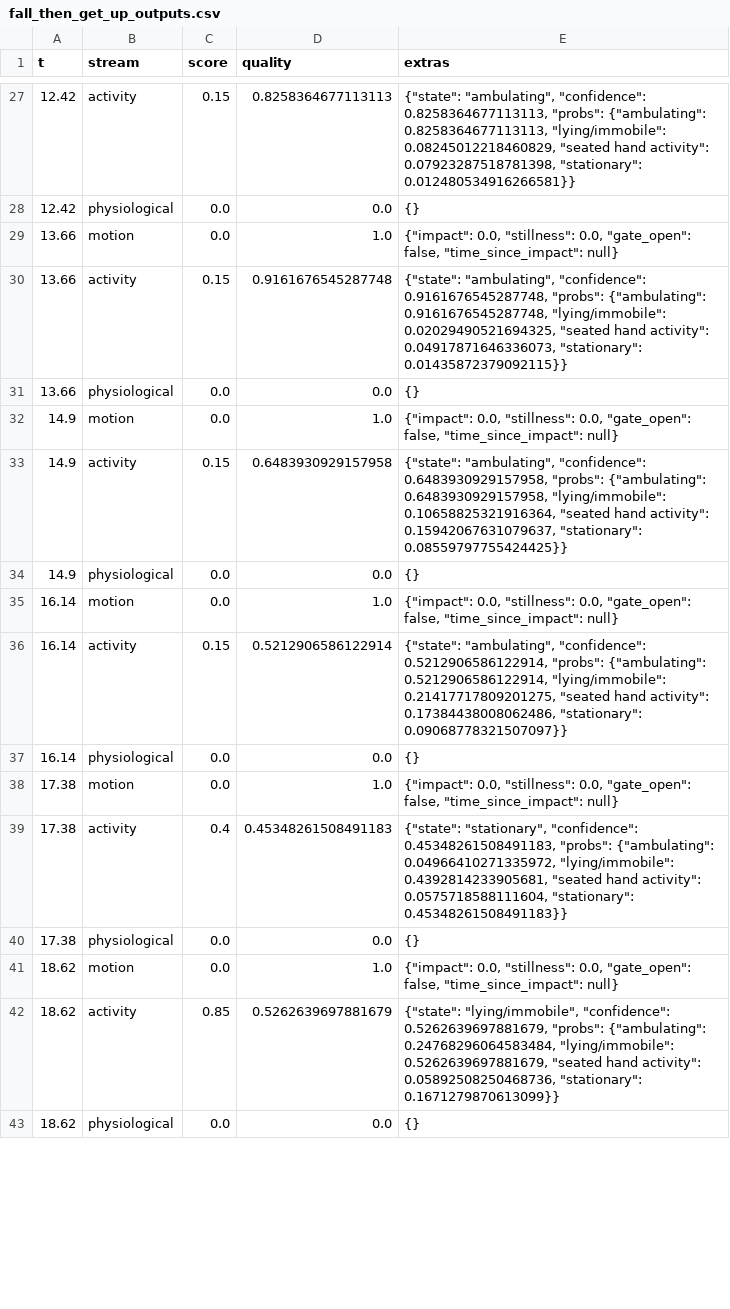
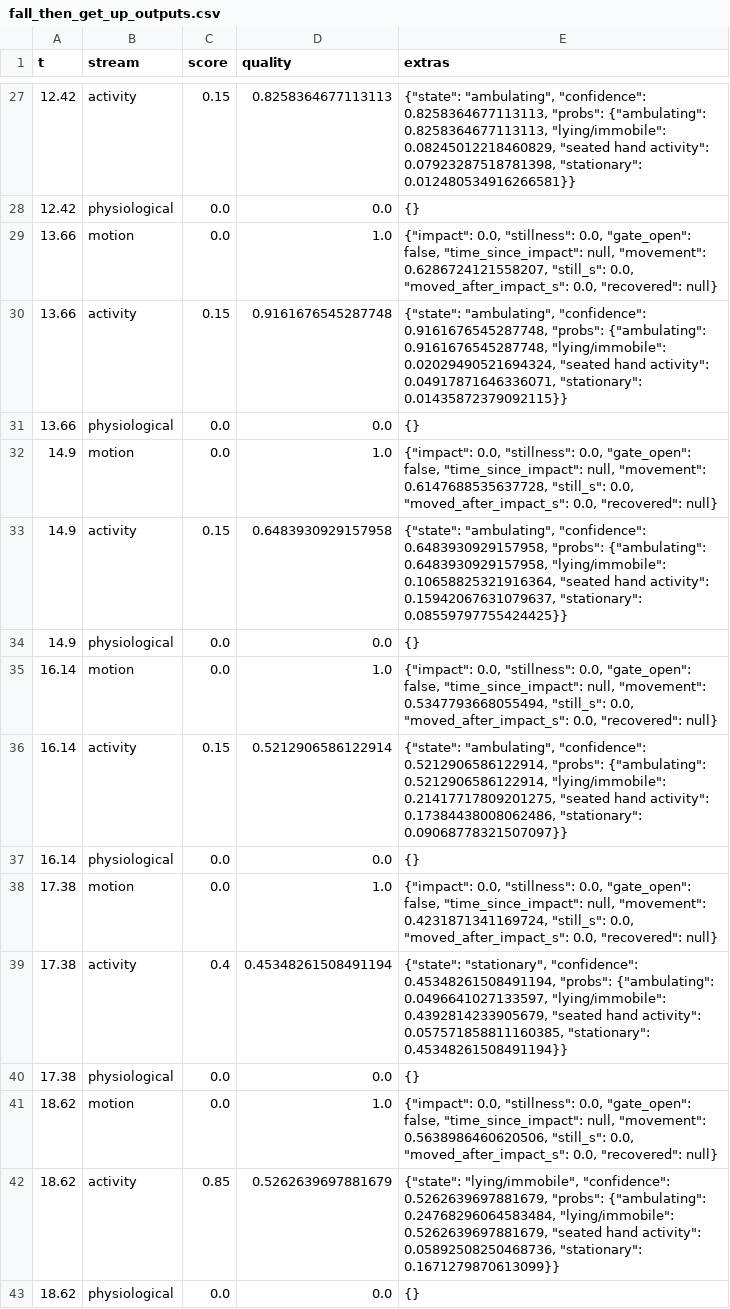
Before and after one commit to Sudharshan-dev405/guardian, a CSV file: testing/outputs/stage5/fall_then_get_up_outputs.csv, drawn as a sheet; only a part is shown, gaps mark what is left out; the diff covers the shown part only.

Commit message:
Stage 5: live replay, watch, module report, movement tracker, retrigger fix, fusion design

```diff
--- a/testing/outputs/stage5/fall_then_get_up_outputs.csv
+++ b/testing/outputs/stage5/fall_then_get_up_outputs.csv
@@ -28,15 +28,15 @@ t,stream,score,quality,extras
 12.42,physiological,0.0,0.0,{}
-13.66,motion,0.0,1.0,"{""impact"": 0.0, ""stillness"": 0.0, ""gate_open"": false, ""time_since_impact"": null}"
-13.66,activity,0.15,0.9161676545287748,"{""state"": ""ambulating"", ""confidence"": 0.9161676545287748, ""probs"": {""ambulating"": 0.9161676545287748, ""lying/immobile"": 0.02029490521694325, ""seated hand activity"": 0.04917871646336073, ""stationary"": 0.01435872379092115}}"
+13.66,motion,0.0,1.0,"{""impact"": 0.0, ""stillness"": 0.0, ""gate_open"": false, ""time_since_impact"": null, ""movement"": 0.6286724121558207, ""still_s"": 0.0, ""moved_after_impact_s"": 0.0, ""recovered"": null}"
+13.66,activity,0.15,0.9161676545287748,"{""state"": ""ambulating"", ""confidence"": 0.9161676545287748, ""probs"": {""ambulating"": 0.9161676545287748, ""lying/immobile"": 0.02029490521694324, ""seated hand activity"": 0.04917871646336071, ""stationary"": 0.01435872379092115}}"
 13.66,physiological,0.0,0.0,{}
-14.9,motion,0.0,1.0,"{""impact"": 0.0, ""stillness"": 0.0, ""gate_open"": false, ""time_since_impact"": null}"
+14.9,motion,0.0,1.0,"{""impact"": 0.0, ""stillness"": 0.0, ""gate_open"": false, ""time_since_impact"": null, ""movement"": 0.6147688535637728, ""still_s"": 0.0, ""moved_after_impact_s"": 0.0, ""recovered"": null}"
 14.9,activity,0.15,0.6483930929157958,"{""state"": ""ambulating"", ""confidence"": 0.6483930929157958, ""probs"": {""ambulating"": 0.6483930929157958, ""lying/immobile"": 0.10658825321916364, ""seated hand activity"": 0.15942067631079637, ""stationary"": 0.08559797755424425}}"
 14.9,physiological,0.0,0.0,{}
-16.14,motion,0.0,1.0,"{""impact"": 0.0, ""stillness"": 0.0, ""gate_open"": false, ""time_since_impact"": null}"
+16.14,motion,0.0,1.0,"{""impact"": 0.0, ""stillness"": 0.0, ""gate_open"": false, ""time_since_impact"": null, ""movement"": 0.5347793668055494, ""still_s"": 0.0, ""moved_after_impact_s"": 0.0, ""recovered"": null}"
 16.14,activity,0.15,0.5212906586122914,"{""state"": ""ambulating"", ""confidence"": 0.5212906586122914, ""probs"": {""ambulating"": 0.5212906586122914, ""lying/immobile"": 0.21417717809201275, ""seated hand activity"": 0.17384438008062486, ""stationary"": 0.09068778321507097}}"
 16.14,physiological,0.0,0.0,{}
-17.38,motion,0.0,1.0,"{""impact"": 0.0, ""stillness"": 0.0, ""gate_open"": false, ""time_since_impact"": null}"
-17.38,activity,0.4,0.45348261508491183,"{""state"": ""stationary"", ""confidence"": 0.45348261508491183, ""probs"": {""ambulating"": 0.04966410271335972, ""lying/immobile"": 0.4392814233905681, ""seated hand activity"": 0.0575718588111604, ""stationary"": 0.45348261508491183}}"
+17.38,motion,0.0,1.0,"{""impact"": 0.0, ""stillness"": 0.0, ""gate_open"": false, ""time_since_impact"": null, ""movement"": 0.4231871341169724, ""still_s"": 0.0, ""moved_after_impact_s"": 0.0, ""recovered"": null}"
+17.38,activity,0.4,0.45348261508491194,"{""state"": ""stationary"", ""confidence"": 0.45348261508491194, ""probs"": {""ambulating"": 0.0496641027133597, ""lying/immobile"": 0.4392814233905679, ""seated hand activity"": 0.057571858811160385, ""stationary"": 0.45348261508491194}}"
 17.38,physiological,0.0,0.0,{}
-18.62,motion,0.0,1.0,"{""impact"": 0.0, ""stillness"": 0.0, ""gate_open"": false, ""time_since_impact"": null}"
+18.62,motion,0.0,1.0,"{""impact"": 0.0, ""stillness"": 0.0, ""gate_open"": false, ""time_since_impact"": null, ""movement"": 0.5638986460620506, ""still_s"": 0.0, ""moved_after_impact_s"": 0.0, ""recovered"": null}"
 18.62,activity,0.85,0.5262639697881679,"{""state"": ""lying/immobile"", ""confidence"": 0.5262639697881679, ""probs"": {""ambulating"": 0.24768296064583484, ""lying/immobile"": 0.5262639697881679, ""seated hand activity"": 0.05892508250468736, ""stationary"": 0.1671279870613099}}"
```
Also changed, not shown: 83 edited cells elsewhere in this file, testing/outputs/stage5/false_alarm_outputs.csv, 27 other files.
